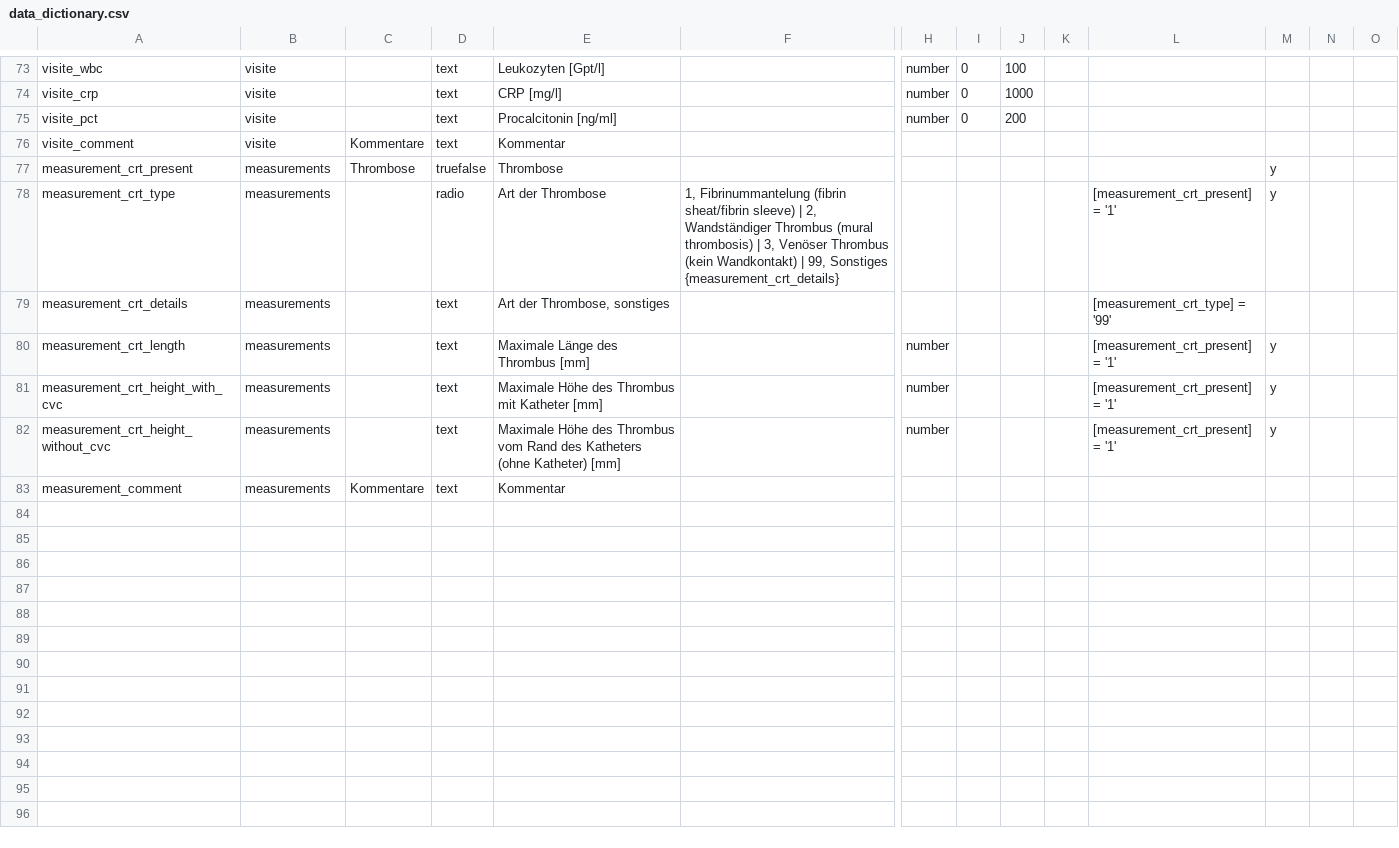
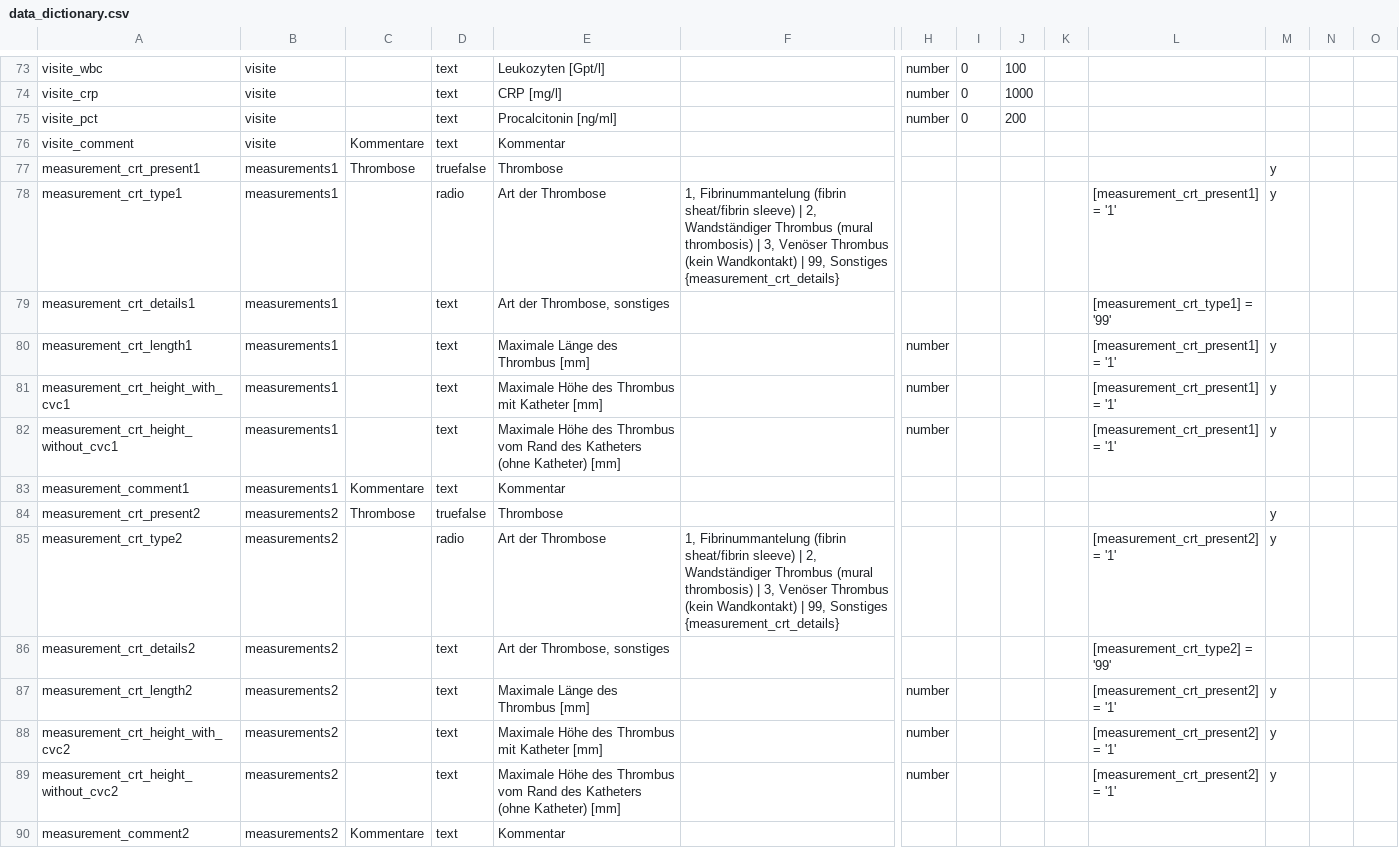
Before and after one commit to umg-minai/cvc-coating, a CSV file: ethics/redcap/data_dictionary.csv, drawn as a sheet; only a part is shown, gaps mark what is left out; rows hold the shown columns only; the diff names each change by its address in the sheet, - before the commit and + after, or states it on an @@ line.

Commit message:
refactor: add second ultrasound measurement questionaire

```diff
--- a/ethics/redcap/data_dictionary.csv
+++ b/ethics/redcap/data_dictionary.csv
-A77: measurement_crt_present
+A77: measurement_crt_present1
-B77:B83: measurements
+B77:B83: measurements1
-A78: measurement_crt_type
+A78: measurement_crt_type1
-L78: [measurement_crt_present] = '1'
+L78: [measurement_crt_present1] = '1'
-A79: measurement_crt_details
+A79: measurement_crt_details1
-L79: [measurement_crt_type] = '99'
+L79: [measurement_crt_type1] = '99'
-A80: measurement_crt_length
+A80: measurement_crt_length1
-L80:L82: [measurement_crt_present] = '1'
+L80:L82: [measurement_crt_present1] = '1'
-A81: measurement_crt_height_with_cvc
+A81: measurement_crt_height_with_cvc1
-A82: measurement_crt_height_without_cvc
+A82: measurement_crt_height_without_cvc1
-A83: measurement_comment
+A83: measurement_comment1
+row 84: measurement_crt_present2 | measurements2 | Thrombose | truefalse | Thrombose |  |  |  |  |  |  | y
+row 85: measurement_crt_type2 | measurements2 |  | radio | Art der Thrombose | 1, Fibrinummantelung (fibrin sheat/fibrin sleeve) | 2, Wandständiger Thrombus (mural thrombosis) | 3, Venöser Thrombus (kein Wandkontakt) | 99, Sonstiges {measurement_crt_details} |  |  |  |  | [measurement_crt_present2] = '1' | y
+row 86: measurement_crt_details2 | measurements2 |  | text | Art der Thrombose, sonstiges |  |  |  |  |  | [measurement_crt_type2] = '99'
+row 87: measurement_crt_length2 | measurements2 |  | text | Maximale Länge des Thrombus [mm] |  | number |  |  |  | [measurement_crt_present2] = '1' | y
+row 88: measurement_crt_height_with_cvc2 | measurements2 |  | text | Maximale Höhe des Thrombus mit Katheter [mm] |  | number |  |  |  | [measurement_crt_present2] = '1' | y
+row 89: measurement_crt_height_without_cvc2 | measurements2 |  | text | Maximale Höhe des Thrombus vom Rand des Katheters (ohne Katheter) [mm] |  | number |  |  |  | [measurement_crt_present2] = '1' | y
+row 90: measurement_comment2 | measurements2 | Kommentare | text | Kommentar
```
Also changed, not shown: ethics/redcap/instrument_designations.csv, ethics/redcap/user_roles.csv.
